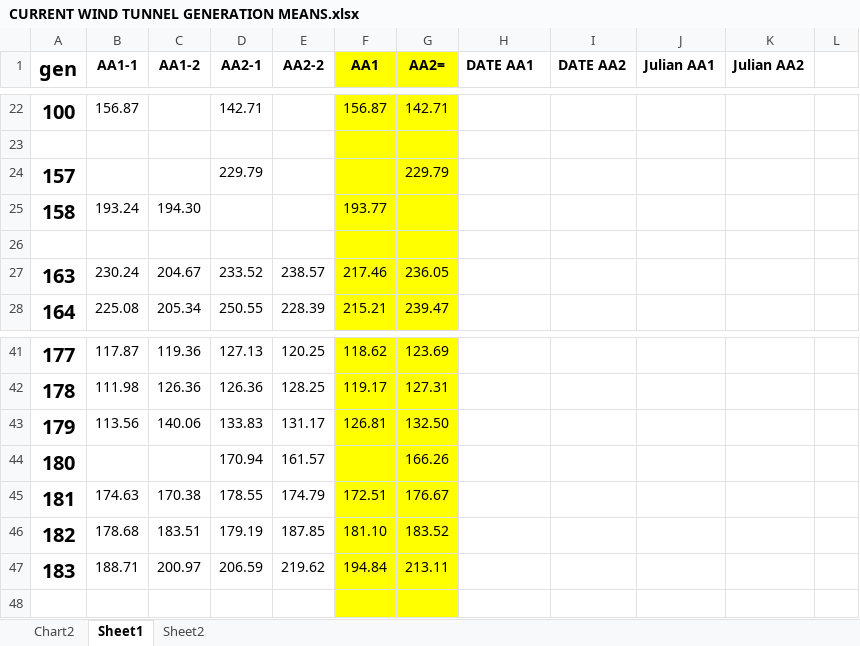
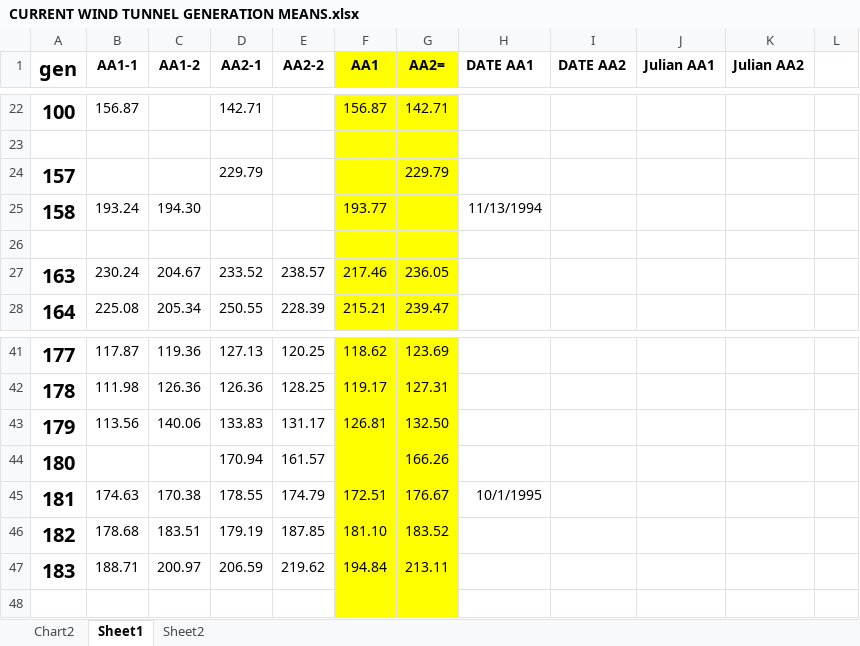
Before and after one commit to middleprofessor/wind-tunnel-flies, an Excel workbook: data/wind tunnel/CURRENT WIND TUNNEL GENERATION MEANS.xlsx, sheet Sheet1, drawn as a sheet; only a part is shown, gaps mark what is left out; values as stored, in another font and other column widths than the file's, no borders; the diff covers the shown part only; the diff names each change by its address in the sheet, - before the commit and + after, or states it on an @@ line.

```diff
--- a/data/wind tunnel/CURRENT WIND TUNNEL GENERATION MEANS.xlsx (sheet Sheet1)
+++ b/data/wind tunnel/CURRENT WIND TUNNEL GENERATION MEANS.xlsx (sheet Sheet1)
-H25 (DATE AA1): (empty)
+H25 (DATE AA1): 11/13/1994
-H45 (DATE AA1): (empty)
+H45 (DATE AA1): 10/1/1995
```
Also changed, not shown: 62 added rows and 1 edited cell elsewhere in this sheet, 18 other files.
